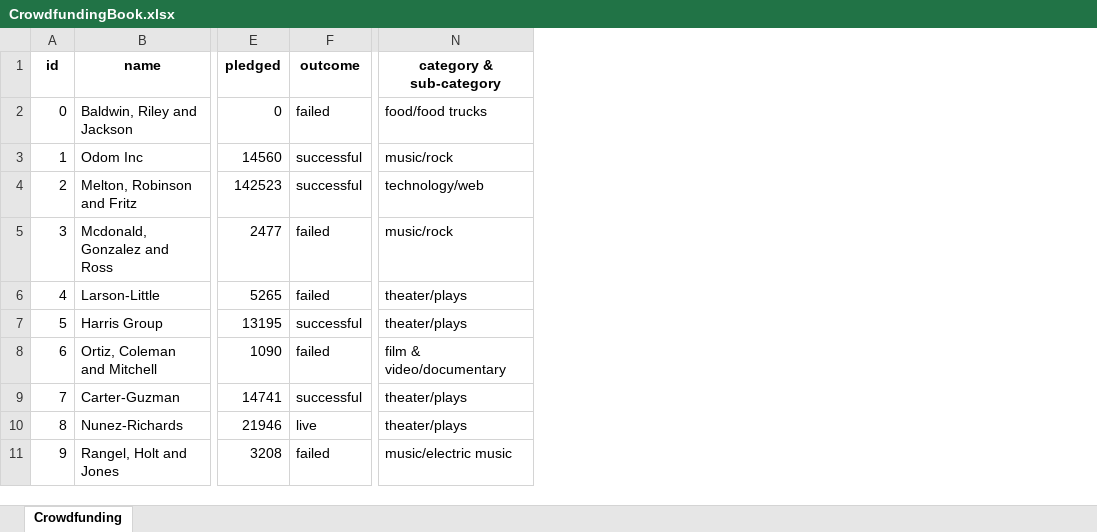
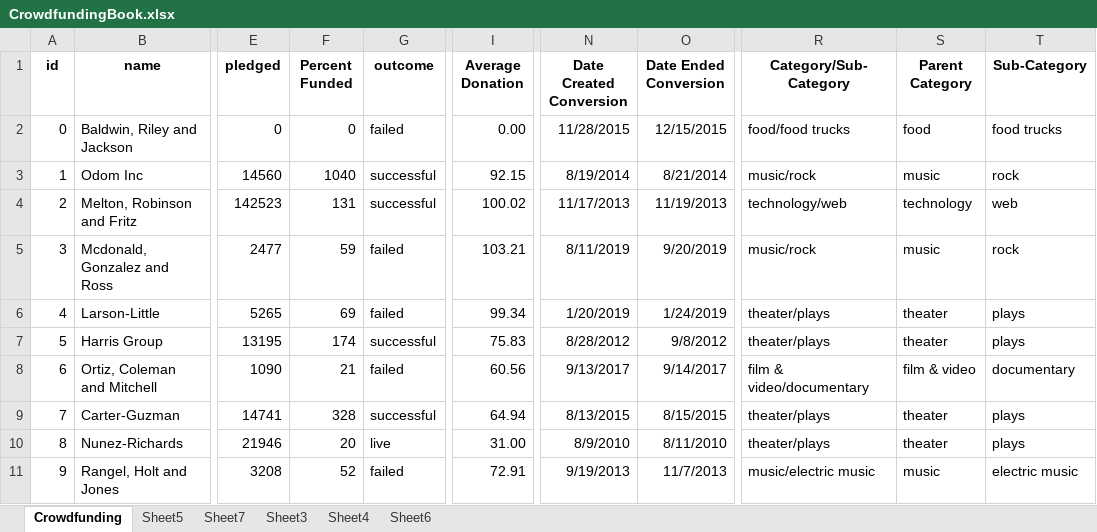
Before and after one commit to Rams7771/Homework-1, an Excel workbook: Starter_Code/CrowdfundingBook.xlsx, sheet Crowdfunding, drawn as a sheet; only a part is shown, gaps mark what is left out; values as stored, in another font and other column widths than the file's, no borders; conditional formats not drawn; addresses are those after the commit; the diff names each change by its address in the sheet, - before the commit and + after, or states it on an @@ line.

```diff
--- a/Starter_Code/CrowdfundingBook.xlsx (sheet Crowdfunding)
+++ b/Starter_Code/CrowdfundingBook.xlsx (sheet Crowdfunding)
+sheet tab: Sheet5
+sheet tab: Sheet7
+sheet tab: Sheet3
+sheet tab: Sheet4
+sheet tab: Sheet6
+column F (Percent Funded), rows 2-11: 0 | 1040 | 131 | 59 | 69 | 174 | 21 | 328 | 20 | 52
+column I (Average Donation), rows 2-11: 0.00 | 92.15 | 100.02 | 103.21 | 99.34 | 75.83 | 60.56 | 64.94 | 31.00 | 72.91
+column N (Date Created Conversion), rows 2-11: 11/28/2015 | 8/19/2014 | 11/17/2013 | 8/11/2019 | 1/20/2019 | 8/28/2012 | 9/13/2017 | 8/13/2015 | 8/9/2010 | 9/19/2013
+column O (Date Ended Conversion), rows 2-11: 12/15/2015 | 8/21/2014 | 11/19/2013 | 9/20/2019 | 1/24/2019 | 9/8/2012 | 9/14/2017 | 8/15/2015 | 8/11/2010 | 11/7/2013
+column S (Parent Category), rows 2-11: food | music | technology | music | theater | theater | film & video | theater | theater | music
+column T (Sub-Category), rows 2-11: food trucks | rock | web | rock | plays | plays | documentary | plays | plays | electric music
-R1: category & sub-category
+R1: Category/Sub-Category
```
Also changed, not shown: charts or pictures, 9 other files.
